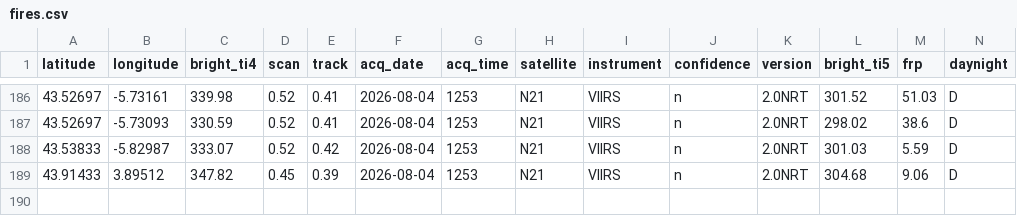
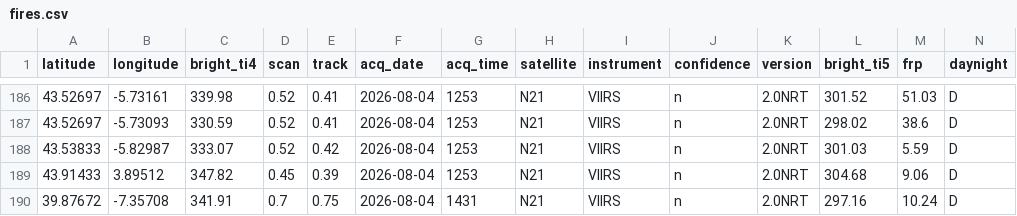
Before and after one commit to andreasolanorosique-lab/Incendios-Espana-v2, a CSV file: fires.csv, drawn as a sheet; only a part is shown, gaps mark what is left out; the diff names each change by its address in the sheet, - before the commit and + after, or states it on an @@ line.

```diff
--- a/fires.csv
+++ b/fires.csv
+row 190: 39.87672 | -7.35708 | 341.91 | 0.7 | 0.75 | 2026-08-04 | 1431 | N21 | VIIRS | n | 2.0NRT | 297.16 | 10.24 | D
```
Also changed, not shown: 1 other file.
